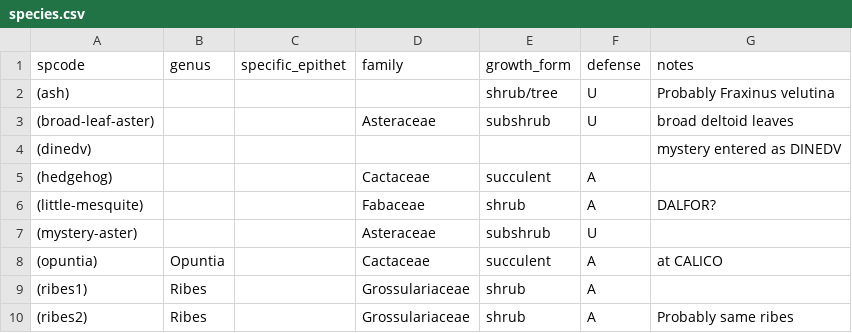
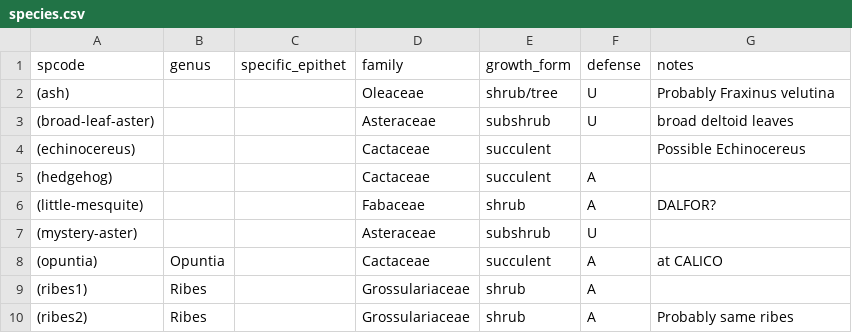
Before and after one commit to schwilklab/biol3405-data, a CSV file: data/sacramentos/species.csv, drawn as a sheet; only a part is shown.

Commit message:
Data corections
Figured out a few mystery species. Pretty sure "DINEDU was meant to be
PINEDU, etc.

```diff
--- a/data/sacramentos/species.csv
+++ b/data/sacramentos/species.csv
@@ -1,5 +1,5 @@
 spcode,genus,specific_epithet,family,growth_form,defense ,notes
-(ash),,,,shrub/tree,U,Probably Fraxinus velutina
+(ash),,,Oleaceae,shrub/tree,U,Probably Fraxinus velutina
 (broad-leaf-aster),,,Asteraceae,subshrub,U,broad deltoid leaves
-(dinedv),,,,,,mystery entered as DINEDV
+(echinocereus),,,Cactaceae,succulent,,Possible Echinocereus
 (hedgehog),,,Cactaceae,succulent,A,
```
Also changed, not shown: data/sacramentos/transects_2024.csv, 1 other file.
